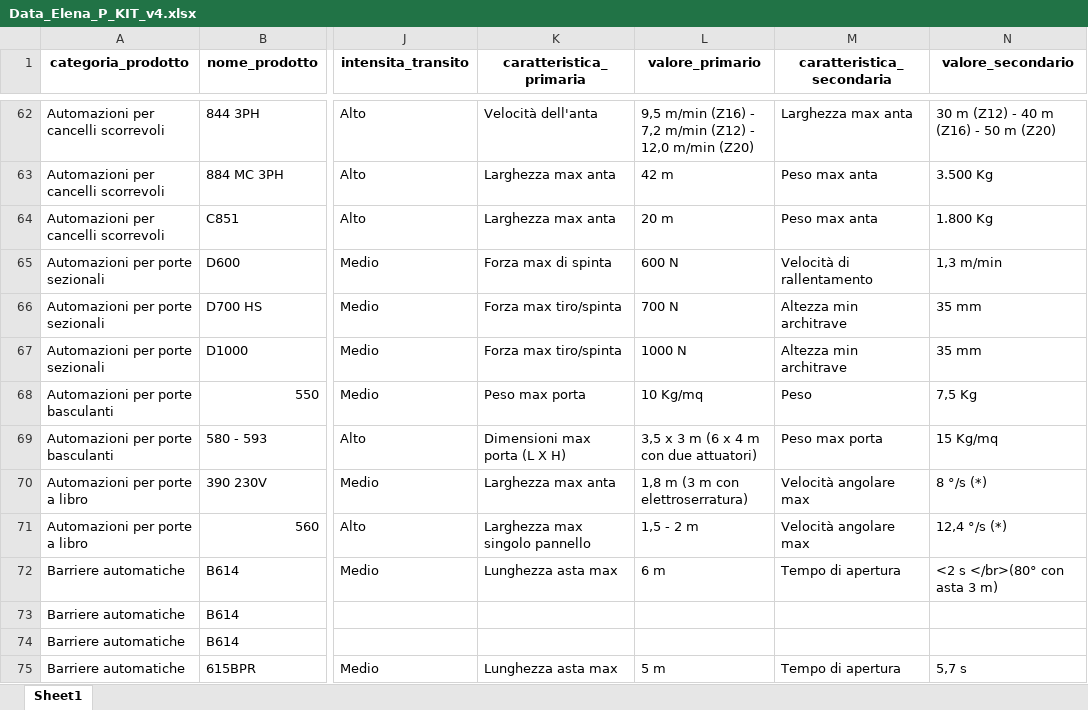
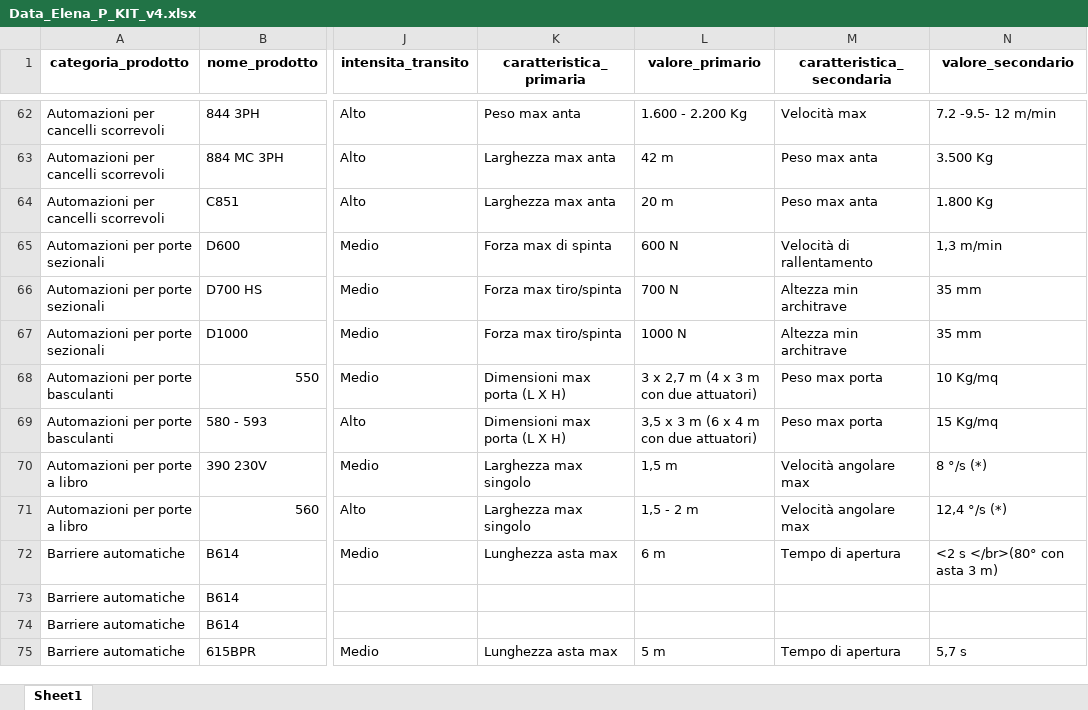
Before and after one commit to reg3project/checkimport, an Excel workbook: output/v2/Data_Elena_P_KIT_v4.xlsx, sheet Sheet1, drawn as a sheet; only a part is shown, gaps mark what is left out; values as stored, in another font and other column widths than the file's, no borders; the diff covers the shown part only; the diff names each change by its address in the sheet, - before the commit and + after, or states it on an @@ line.

```diff
--- a/output/v2/Data_Elena_P_KIT_v4.xlsx (sheet Sheet1)
+++ b/output/v2/Data_Elena_P_KIT_v4.xlsx (sheet Sheet1)
-K62 (caratteristica_primaria): Velocità dell'anta
+K62 (caratteristica_primaria): Peso max anta
-L62 (valore_primario): 9,5 m/min (Z16) - 7,2 m/min (Z12) - 12,0 m/min (Z20)
+L62 (valore_primario): 1.600 - 2.200 Kg
-M62 (caratteristica_secondaria): Larghezza max anta
+M62 (caratteristica_secondaria): Velocità max
-N62 (valore_secondario): 30 m (Z12) - 40 m (Z16) - 50 m (Z20)
+N62 (valore_secondario): 7.2 -9.5- 12 m/min
-K68 (caratteristica_primaria): Peso max porta
+K68 (caratteristica_primaria): Dimensioni max porta (L X H)
-L68 (valore_primario): 10 Kg/mq
+L68 (valore_primario): 3 x 2,7 m (4 x 3 m con due attuatori)
-M68 (caratteristica_secondaria): Peso
+M68 (caratteristica_secondaria): Peso max porta
-N68 (valore_secondario): 7,5 Kg
+N68 (valore_secondario): 10 Kg/mq
-K70 (caratteristica_primaria): Larghezza max anta
+K70 (caratteristica_primaria): Larghezza max singolo
-L70 (valore_primario): 1,8 m (3 m con elettroserratura)
+L70 (valore_primario): 1,5 m
-K71 (caratteristica_primaria): Larghezza max singolo pannello
+K71 (caratteristica_primaria): Larghezza max singolo
```
Also changed, not shown: 39 edited cells elsewhere in this sheet.
